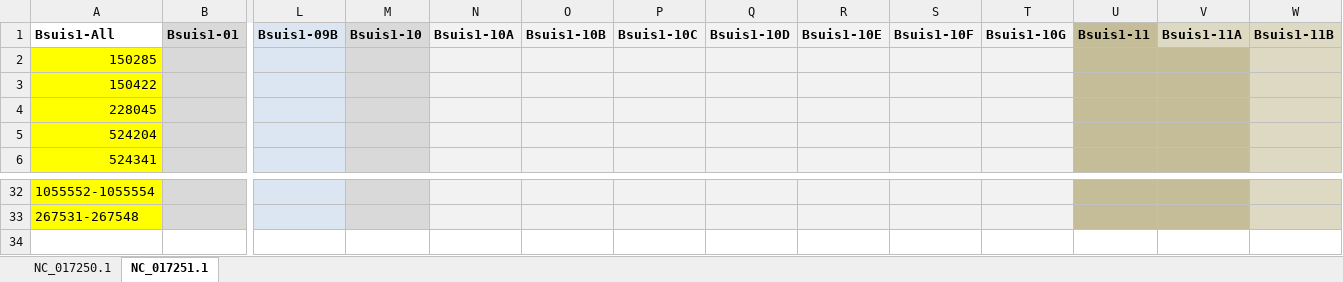
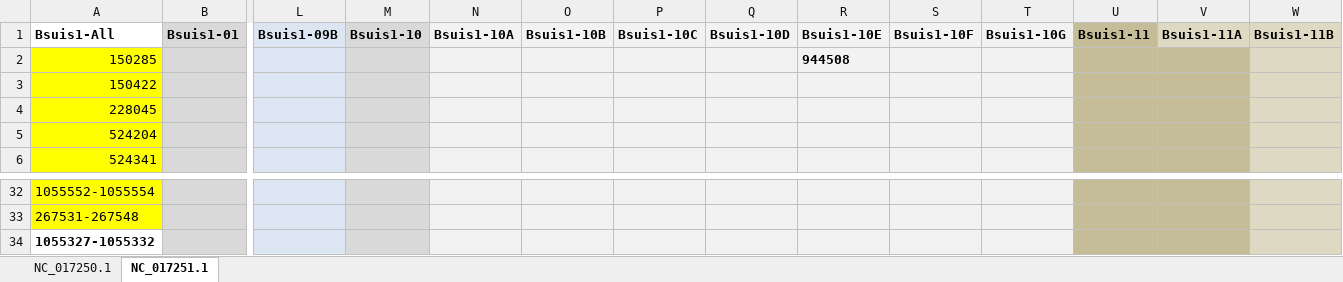
Before and after one commit to Viloleal/vSNP, an Excel workbook: dependencies/brucella/suis1/script_dependents/Filtered_Regions.xlsx, sheet NC_017251.1, drawn as a sheet; only a part is shown, gaps mark what is left out; values as stored, in another font and other column widths than the file's, no borders; rows hold the shown columns only; the diff names each change by its address in the sheet, - before the commit and + after, or states it on an @@ line.

Commit message:
dependents update

```diff
--- a/dependencies/brucella/suis1/script_dependents/Filtered_Regions.xlsx (sheet NC_017251.1)
+++ b/dependencies/brucella/suis1/script_dependents/Filtered_Regions.xlsx (sheet NC_017251.1)
-R2: (empty)
+R2: 944508
+row 34: 1055327-1055332
```
Also changed, not shown: dependencies/brucella/suis1/script_dependents/RemoveFromAnalysis.xlsx, dependencies/mycobacterium/tbc/af2122/script_dependents/RemoveFromAnalysis.xlsx, 2 other files.
